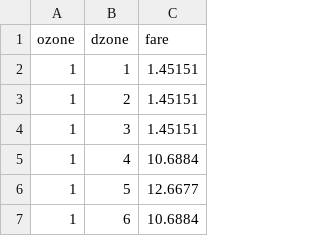
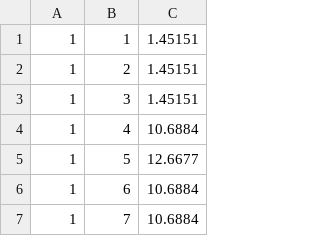
Before and after one commit to gshivaraman/travel-model-one, a CSV file: model-files/scripts/skims/Fare_by_Zone_Seamless_auto_long.csv, drawn as a sheet; only a part is shown; the shorter side is filled out with more unchanged rows; the diff names each change by its address in the sheet, - before the commit and + after, or states it on an @@ line.

```diff
--- a/model-files/scripts/skims/Fare_by_Zone_Seamless_auto_long.csv
+++ b/model-files/scripts/skims/Fare_by_Zone_Seamless_auto_long.csv
-row 1: ozone | dzone | fare
```
Also changed, not shown: model-files/scripts/skims/Fare_by_Zone_Seamless_long.csv.
